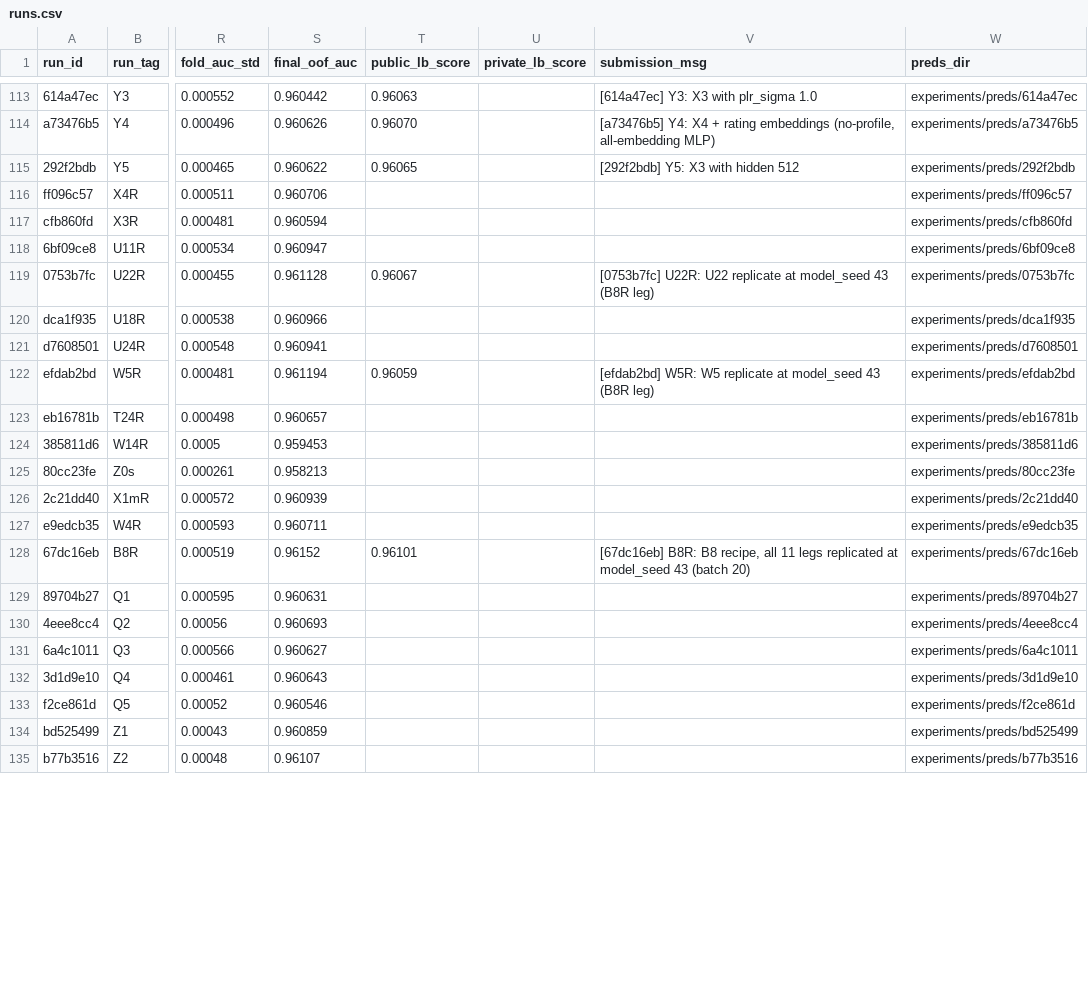
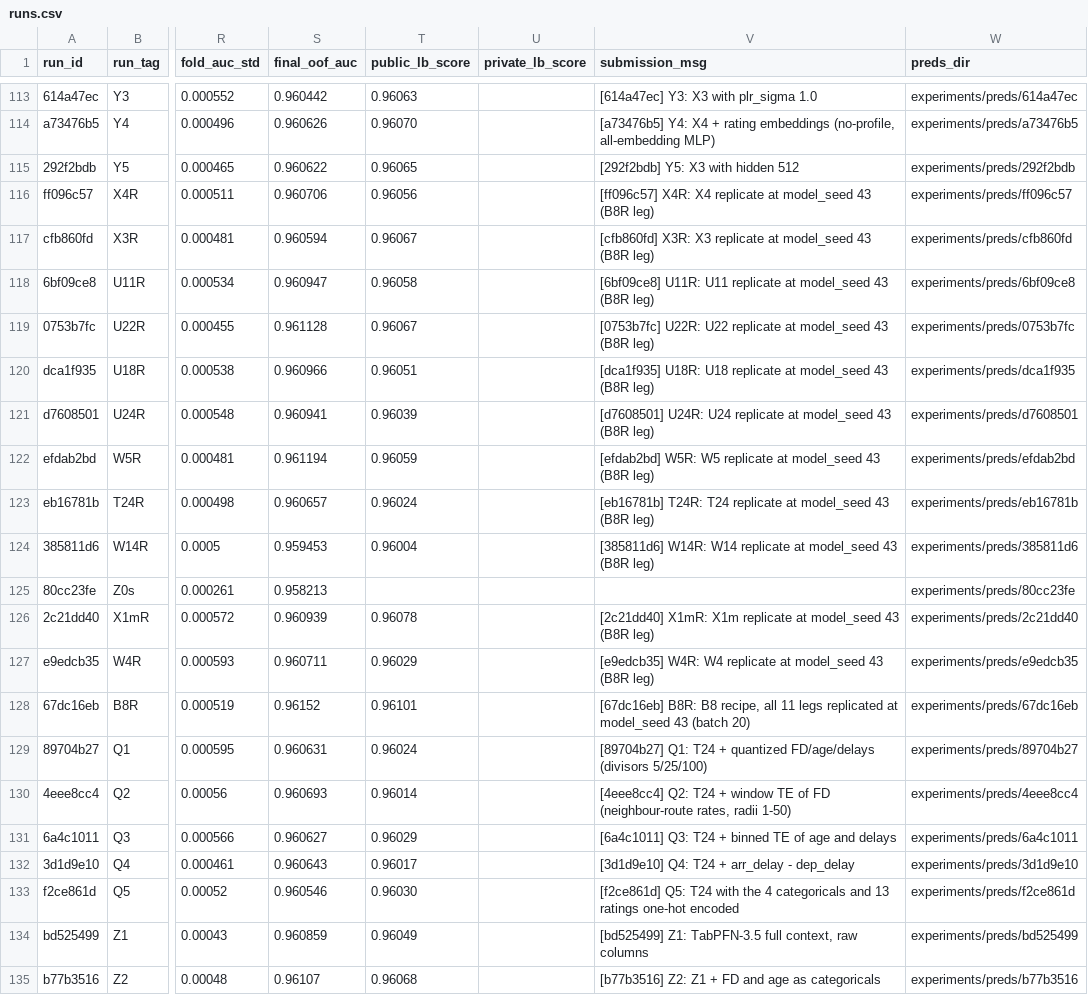
Before and after one commit to gccarno/kaggle_playground_s6e10, a CSV file: experiments/runs.csv, drawn as a sheet; only a part is shown, gaps mark what is left out; the diff covers the shown part only; the diff names each change by its address in the sheet, - before the commit and + after, or states it on an @@ line.

```diff
--- a/experiments/runs.csv
+++ b/experiments/runs.csv
-T116 (public_lb_score): (empty)
+T116 (public_lb_score): 0.96056
-V116 (submission_msg): (empty)
+V116 (submission_msg): [ff096c57] X4R: X4 replicate at model_seed 43 (B8R leg)
-T117 (public_lb_score): (empty)
+T117 (public_lb_score): 0.96067
-V117 (submission_msg): (empty)
+V117 (submission_msg): [cfb860fd] X3R: X3 replicate at model_seed 43 (B8R leg)
-T118 (public_lb_score): (empty)
+T118 (public_lb_score): 0.96058
-V118 (submission_msg): (empty)
+V118 (submission_msg): [6bf09ce8] U11R: U11 replicate at model_seed 43 (B8R leg)
-T120 (public_lb_score): (empty)
+T120 (public_lb_score): 0.96051
-V120 (submission_msg): (empty)
+V120 (submission_msg): [dca1f935] U18R: U18 replicate at model_seed 43 (B8R leg)
-T121 (public_lb_score): (empty)
+T121 (public_lb_score): 0.96039
-V121 (submission_msg): (empty)
+V121 (submission_msg): [d7608501] U24R: U24 replicate at model_seed 43 (B8R leg)
-T123 (public_lb_score): (empty)
+T123 (public_lb_score): 0.96024
-V123 (submission_msg): (empty)
+V123 (submission_msg): [eb16781b] T24R: T24 replicate at model_seed 43 (B8R leg)
-T124 (public_lb_score): (empty)
+T124 (public_lb_score): 0.96004
-V124 (submission_msg): (empty)
+V124 (submission_msg): [385811d6] W14R: W14 replicate at model_seed 43 (B8R leg)
-T126 (public_lb_score): (empty)
+T126 (public_lb_score): 0.96078
-V126 (submission_msg): (empty)
+V126 (submission_msg): [2c21dd40] X1mR: X1m replicate at model_seed 43 (B8R leg)
-T127 (public_lb_score): (empty)
+T127 (public_lb_score): 0.96029
-V127 (submission_msg): (empty)
+V127 (submission_msg): [e9edcb35] W4R: W4 replicate at model_seed 43 (B8R leg)
-T129 (public_lb_score): (empty)
+T129 (public_lb_score): 0.96024
-V129 (submission_msg): (empty)
+V129 (submission_msg): [89704b27] Q1: T24 + quantized FD/age/delays (divisors 5/25/100)
-T130 (public_lb_score): (empty)
+T130 (public_lb_score): 0.96014
-V130 (submission_msg): (empty)
+V130 (submission_msg): [4eee8cc4] Q2: T24 + window TE of FD (neighbour-route rates, radii 1-50)
-T131 (public_lb_score): (empty)
+T131 (public_lb_score): 0.96029
-V131 (submission_msg): (empty)
+V131 (submission_msg): [6a4c1011] Q3: T24 + binned TE of age and delays
-T132 (public_lb_score): (empty)
+T132 (public_lb_score): 0.96017
-V132 (submission_msg): (empty)
+V132 (submission_msg): [3d1d9e10] Q4: T24 + arr_delay - dep_delay
-T133 (public_lb_score): (empty)
+T133 (public_lb_score): 0.96030
-V133 (submission_msg): (empty)
+V133 (submission_msg): [f2ce861d] Q5: T24 with the 4 categoricals and 13 ratings one-hot encoded
-T134 (public_lb_score): (empty)
+T134 (public_lb_score): 0.96049
-V134 (submission_msg): (empty)
+V134 (submission_msg): [bd525499] Z1: TabPFN-3.5 full context, raw columns
-T135 (public_lb_score): (empty)
+T135 (public_lb_score): 0.96068
-V135 (submission_msg): (empty)
+V135 (submission_msg): [b77b3516] Z2: Z1 + FD and age as categoricals
```
Also changed, not shown: 2 added rows and 8 edited cells elsewhere in this file, experiments/axes.csv, experiments/ledger.csv, 5 other files.
